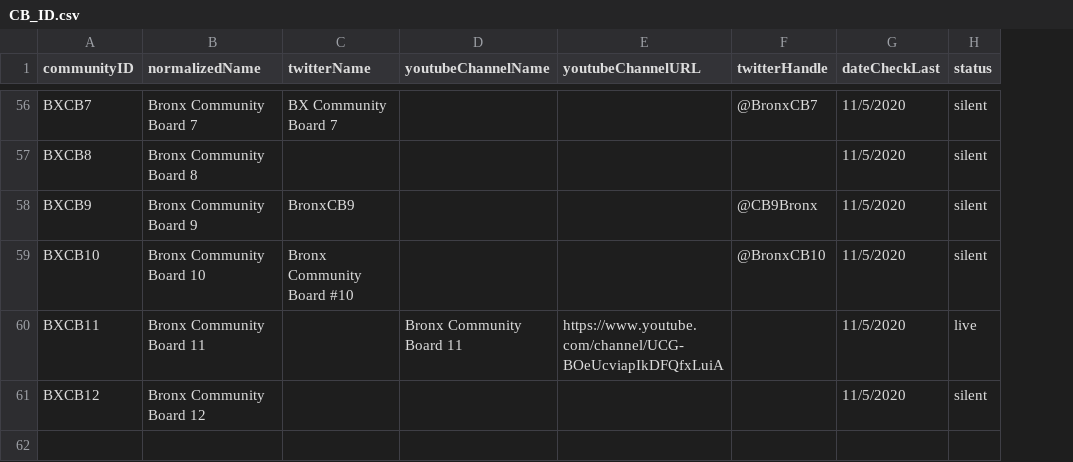
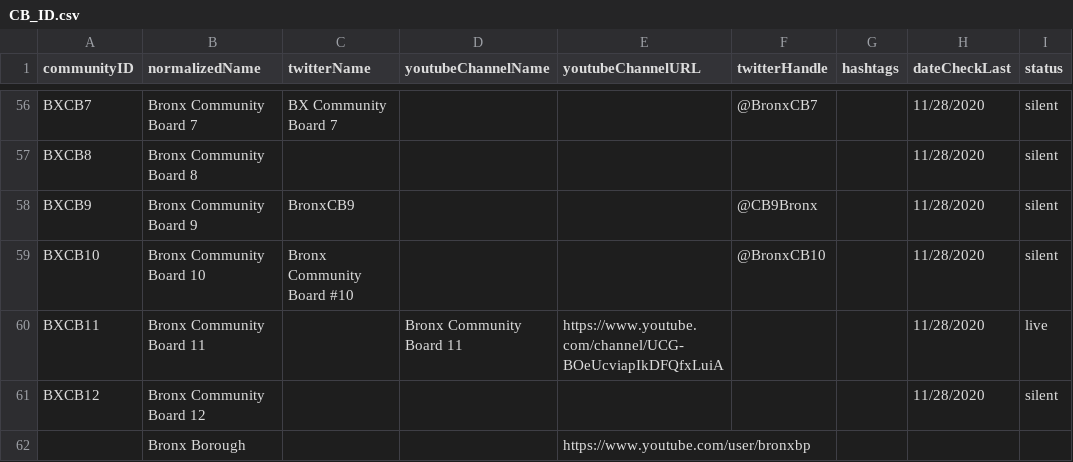
Before and after one commit to robertsisaacp/community_board_meeting, a CSV file: data/CB_ID.csv, drawn as a sheet; only a part is shown, gaps mark what is left out; addresses are those after the commit; the diff covers the shown part only; the diff names each change by its address in the sheet, - before the commit and + after, or states it on an @@ line.

```diff
--- a/data/CB_ID.csv
+++ b/data/CB_ID.csv
+column G (hashtags), empty
-H56:H61 (dateCheckLast): 11/5/2020
+H56:H61 (dateCheckLast): 11/28/2020
+row 62:  | Bronx Borough |  |  | https://www.youtube.com/user/bronxbp
```
Also changed, not shown: 64 edited cells elsewhere in this file, 6 other files.
